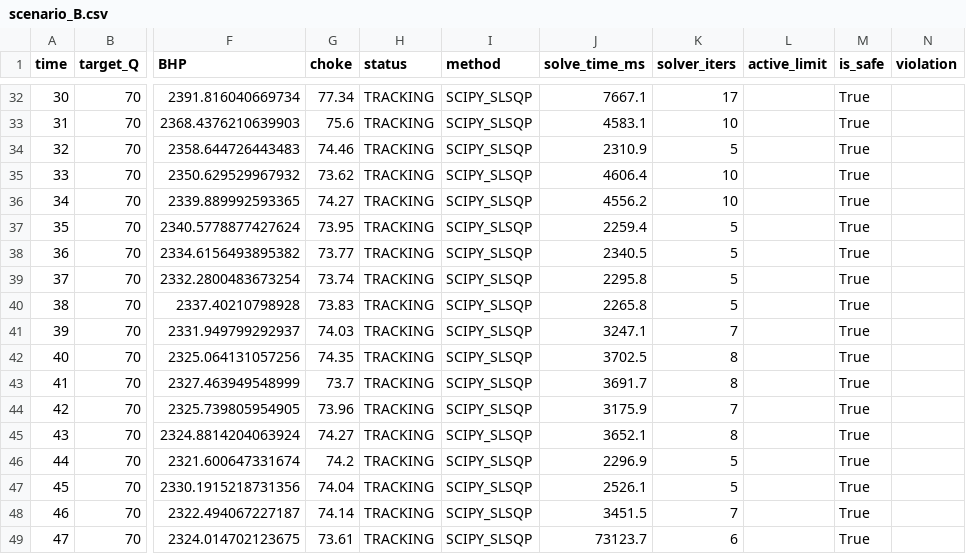
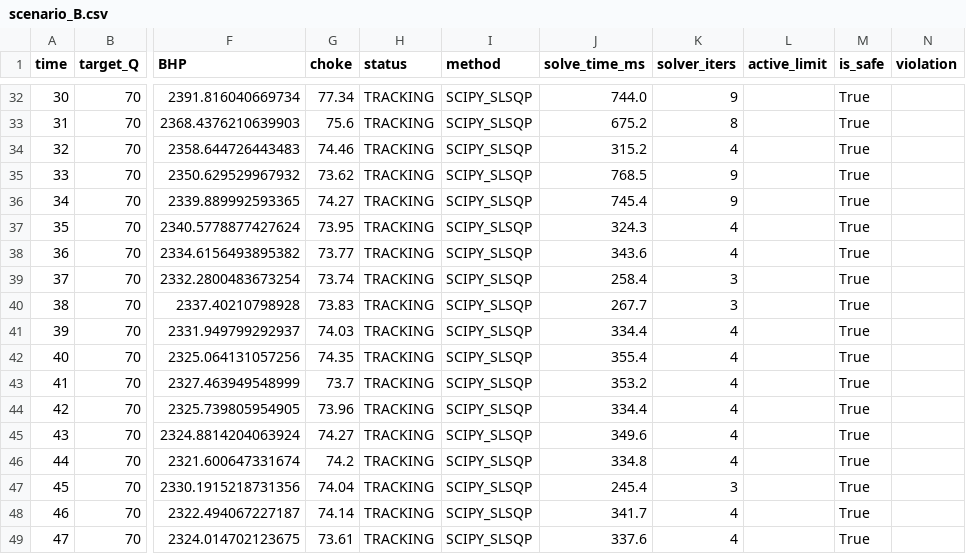
Before and after one commit to Sakshi0313/autonomous_choke_controller, a CSV file: results/scenario_B.csv, drawn as a sheet; only a part is shown, gaps mark what is left out; the diff covers the shown part only; the diff names each change by its address in the sheet, - before the commit and + after, or states it on an @@ line.

```diff
--- a/results/scenario_B.csv
+++ b/results/scenario_B.csv
-J32 (solve_time_ms): 7667.1
+J32 (solve_time_ms): 744.0
-K32 (solver_iters): 17
+K32 (solver_iters): 9
-J33 (solve_time_ms): 4583.1
+J33 (solve_time_ms): 675.2
-K33 (solver_iters): 10
+K33 (solver_iters): 8
-J34 (solve_time_ms): 2310.9
+J34 (solve_time_ms): 315.2
-K34 (solver_iters): 5
+K34 (solver_iters): 4
-J35 (solve_time_ms): 4606.4
+J35 (solve_time_ms): 768.5
-K35:K36 (solver_iters): 10
+K35:K36 (solver_iters): 9
-J36 (solve_time_ms): 4556.2
+J36 (solve_time_ms): 745.4
-J37 (solve_time_ms): 2259.4
+J37 (solve_time_ms): 324.3
-K37:K38 (solver_iters): 5
+K37:K38 (solver_iters): 4
-J38 (solve_time_ms): 2340.5
+J38 (solve_time_ms): 343.6
-J39 (solve_time_ms): 2295.8
+J39 (solve_time_ms): 258.4
-K39:K40 (solver_iters): 5
+K39:K40 (solver_iters): 3
-J40 (solve_time_ms): 2265.8
+J40 (solve_time_ms): 267.7
-J41 (solve_time_ms): 3247.1
+J41 (solve_time_ms): 334.4
-K41 (solver_iters): 7
+K41 (solver_iters): 4
-J42 (solve_time_ms): 3702.5
+J42 (solve_time_ms): 355.4
-K42:K43 (solver_iters): 8
+K42:K43 (solver_iters): 4
-J43 (solve_time_ms): 3691.7
+J43 (solve_time_ms): 353.2
-J44 (solve_time_ms): 3175.9
+J44 (solve_time_ms): 334.4
-K44 (solver_iters): 7
+K44 (solver_iters): 4
-J45 (solve_time_ms): 3652.1
+J45 (solve_time_ms): 349.6
-K45 (solver_iters): 8
+K45 (solver_iters): 4
-J46 (solve_time_ms): 2296.9
+J46 (solve_time_ms): 334.8
-K46 (solver_iters): 5
+K46 (solver_iters): 4
-J47 (solve_time_ms): 2526.1
+J47 (solve_time_ms): 245.4
-K47 (solver_iters): 5
+K47 (solver_iters): 3
-J48 (solve_time_ms): 3451.5
+J48 (solve_time_ms): 341.7
-K48 (solver_iters): 7
+K48 (solver_iters): 4
-J49 (solve_time_ms): 73123.7
+J49 (solve_time_ms): 337.6
-K49 (solver_iters): 6
+K49 (solver_iters): 4
```
Also changed, not shown: 90 edited cells elsewhere in this file, results/scenario_A.csv, results/scenario_C.csv, 3 other files.
